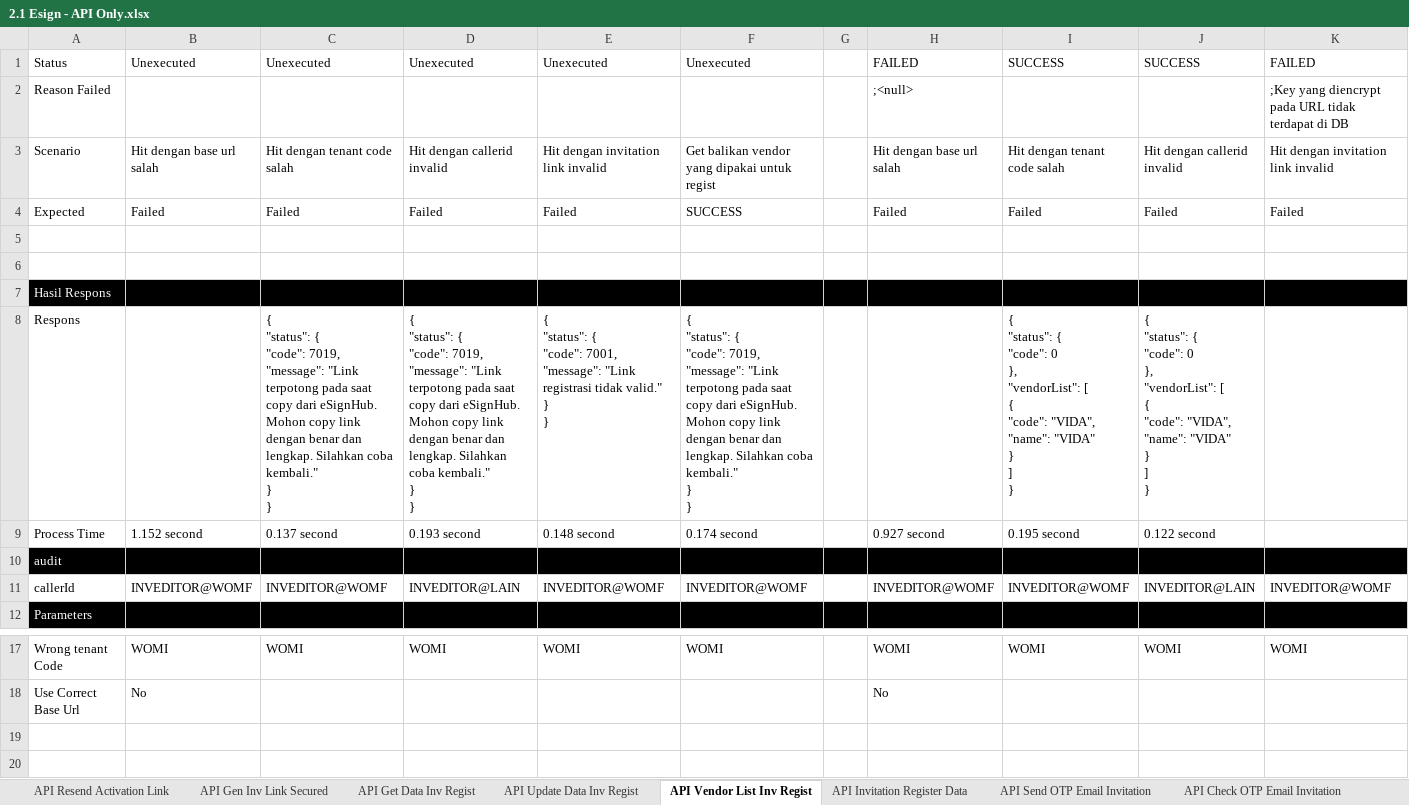
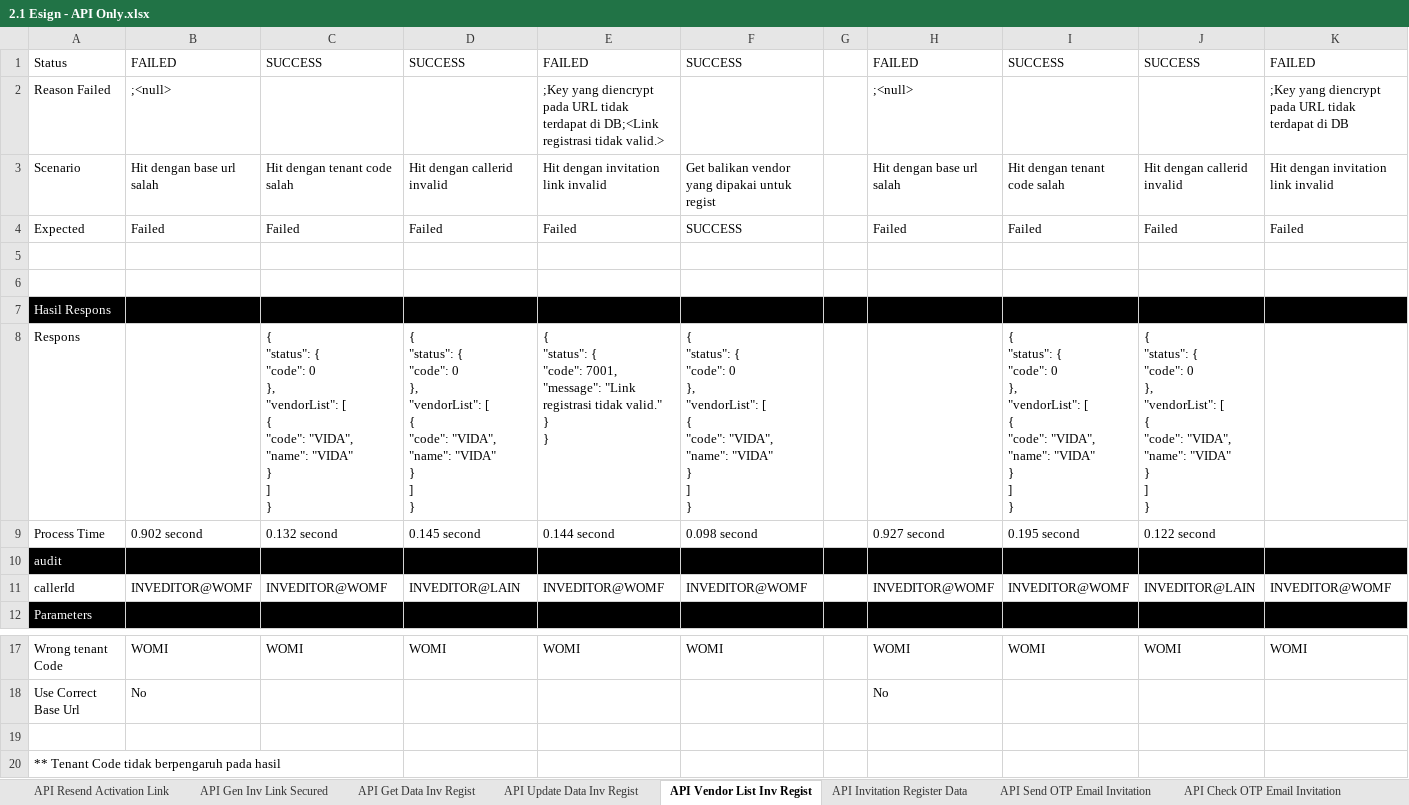
Before and after one commit to qcadins/ATeSign, an Excel workbook: Excel/2.1 Esign - API Only.xlsx, sheet API Vendor List Inv Regist, drawn as a sheet; only a part is shown, gaps mark what is left out; values as stored, in another font and other column widths than the file's, no borders; conditional formats not drawn; rows hold the shown columns only; ↵ is a line break in a cell; the diff names each change by its address in the sheet, - before the commit and + after, or states it on an @@ line.

```diff
--- a/Excel/2.1 Esign - API Only.xlsx (sheet API Vendor List Inv Regist)
+++ b/Excel/2.1 Esign - API Only.xlsx (sheet API Vendor List Inv Regist)
-B1: Unexecuted
+B1: FAILED
-C1: Unexecuted
+C1: SUCCESS
-D1: Unexecuted
+D1: SUCCESS
-E1: Unexecuted
+E1: FAILED
-F1: Unexecuted
+F1: SUCCESS
-B2: (empty)
+B2: ;<null>
-E2: (empty)
+E2: ;Key yang diencrypt pada URL tidak terdapat di DB;<Link registrasi tidak valid.>
-C8: …{ ↵ "code": 7019, ↵ "message": "Link terpotong pada saat copy dari eSignHub. Mohon copy link dengan benar dan lengkap. Silahkan coba kembali." ↵ } ↵ }
+C8: …{ ↵ "code": 0 ↵ }, ↵ "vendorList": [ ↵ { ↵ "code": "VIDA", ↵ "name": "VIDA" ↵ } ↵ ] ↵ }
-D8: …{ ↵ "code": 7019, ↵ "message": "Link terpotong pada saat copy dari eSignHub. Mohon copy link dengan benar dan lengkap. Silahkan coba kembali." ↵ } ↵ }
+D8: …{ ↵ "code": 0 ↵ }, ↵ "vendorList": [ ↵ { ↵ "code": "VIDA", ↵ "name": "VIDA" ↵ } ↵ ] ↵ }
-F8: …{ ↵ "code": 7019, ↵ "message": "Link terpotong pada saat copy dari eSignHub. Mohon copy link dengan benar dan lengkap. Silahkan coba kembali." ↵ } ↵ }
+F8: …{ ↵ "code": 0 ↵ }, ↵ "vendorList": [ ↵ { ↵ "code": "VIDA", ↵ "name": "VIDA" ↵ } ↵ ] ↵ }
-B9: 1.152 second
+B9: 0.902 second
-C9: 0.137 second
+C9: 0.132 second
-D9: 0.193 second
+D9: 0.145 second
-E9: 0.148 second
+E9: 0.144 second
-F9: 0.174 second
+F9: 0.098 second
+row 19: (empty)
+row 20: ** Tenant Code tidak berpengaruh pada hasil
```
Also changed, not shown: sheet API Send OTP Email Invitation, sheet API Get Data Inv Regist, other sheet tabs.
